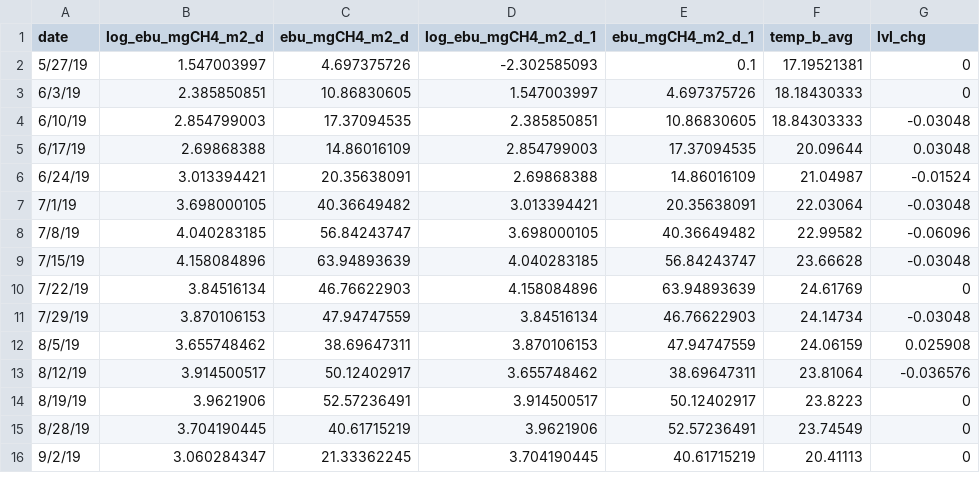
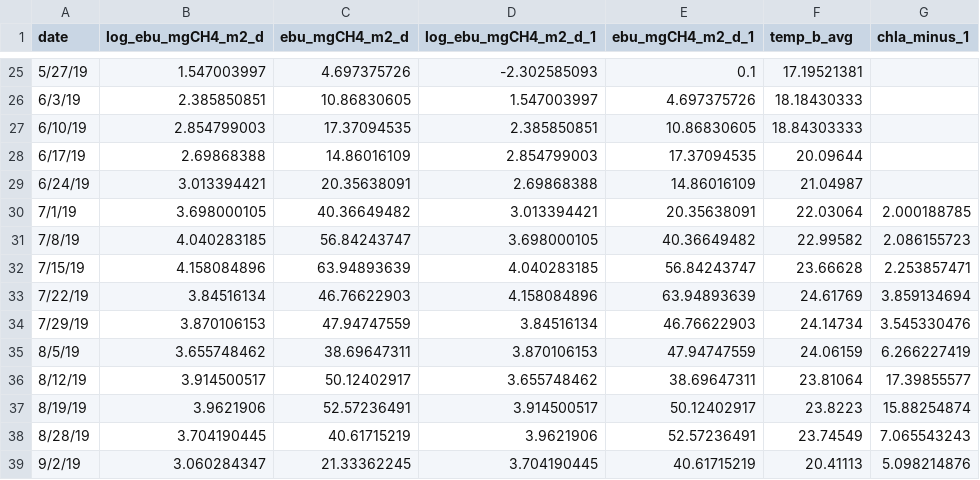
Before and after one commit to rqthomas/CH4cast, a CSV file: input/DA_AR_forecast_model/EBU_JAGS_902.csv, drawn as a sheet; only a part is shown, gaps mark what is left out; the diff covers the shown part only.

```diff
--- a/input/DA_AR_forecast_model/EBU_JAGS_902.csv
+++ b/input/DA_AR_forecast_model/EBU_JAGS_902.csv
@@ -1 +1 @@
-date,log_ebu_mgCH4_m2_d,ebu_mgCH4_m2_d,log_ebu_mgCH4_m2_d_1,ebu_mgCH4_m2_d_1,temp_b_avg,lvl_chg
+date,log_ebu_mgCH4_m2_d,ebu_mgCH4_m2_d,log_ebu_mgCH4_m2_d_1,ebu_mgCH4_m2_d_1,temp_b_avg,chla_minus_1
@@ -2,15 +25,15 @@ date,log_ebu_mgCH4_m2_d,ebu_mgCH4_m2_d,log_ebu_mgCH4_m2_d_1,ebu_mgCH4_m2_d_1,tem
-5/27/19,1.547003997,4.697375726,-2.302585093,0.1,17.19521381,0
-6/3/19,2.385850851,10.86830605,1.547003997,4.697375726,18.18430333,0
-6/10/19,2.854799003,17.37094535,2.385850851,10.86830605,18.84303333,-0.03048
-6/17/19,2.69868388,14.86016109,2.854799003,17.37094535,20.09644,0.03048
-6/24/19,3.013394421,20.35638091,2.69868388,14.86016109,21.04987,-0.01524
-7/1/19,3.698000105,40.36649482,3.013394421,20.35638091,22.03064,-0.03048
-7/8/19,4.040283185,56.84243747,3.698000105,40.36649482,22.99582,-0.06096
-7/15/19,4.158084896,63.94893639,4.040283185,56.84243747,23.66628,-0.03048
-7/22/19,3.84516134,46.76622903,4.158084896,63.94893639,24.61769,0
-7/29/19,3.870106153,47.94747559,3.84516134,46.76622903,24.14734,-0.03048
-8/5/19,3.655748462,38.69647311,3.870106153,47.94747559,24.06159,0.025908
-8/12/19,3.914500517,50.12402917,3.655748462,38.69647311,23.81064,-0.036576
-8/19/19,3.9621906,52.57236491,3.914500517,50.12402917,23.8223,0
-8/28/19,3.704190445,40.61715219,3.9621906,52.57236491,23.74549,0
-9/2/19,3.060284347,21.33362245,3.704190445,40.61715219,20.41113,0
+5/27/19,1.547003997,4.697375726,-2.302585093,0.1,17.19521381,
+6/3/19,2.385850851,10.86830605,1.547003997,4.697375726,18.18430333,
+6/10/19,2.854799003,17.37094535,2.385850851,10.86830605,18.84303333,
+6/17/19,2.69868388,14.86016109,2.854799003,17.37094535,20.09644,
+6/24/19,3.013394421,20.35638091,2.69868388,14.86016109,21.04987,
+7/1/19,3.698000105,40.36649482,3.013394421,20.35638091,22.03064,2.000188785
+7/8/19,4.040283185,56.84243747,3.698000105,40.36649482,22.99582,2.086155723
+7/15/19,4.158084896,63.94893639,4.040283185,56.84243747,23.66628,2.253857471
+7/22/19,3.84516134,46.76622903,4.158084896,63.94893639,24.61769,3.859134694
+7/29/19,3.870106153,47.94747559,3.84516134,46.76622903,24.14734,3.545330476
+8/5/19,3.655748462,38.69647311,3.870106153,47.94747559,24.06159,6.266227419
+8/12/19,3.914500517,50.12402917,3.655748462,38.69647311,23.81064,17.39855577
+8/19/19,3.9621906,52.57236491,3.914500517,50.12402917,23.8223,15.88254874
+8/28/19,3.704190445,40.61715219,3.9621906,52.57236491,23.74549,7.065543243
+9/2/19,3.060284347,21.33362245,3.704190445,40.61715219,20.41113,5.098214876
```
Also changed, not shown: 23 added rows elsewhere in this file, input/DA_AR_forecast_model/EBU_JAGS_1002.csv, input/DA_AR_forecast_model/EBU_JAGS_1011.csv, 22 other files.
